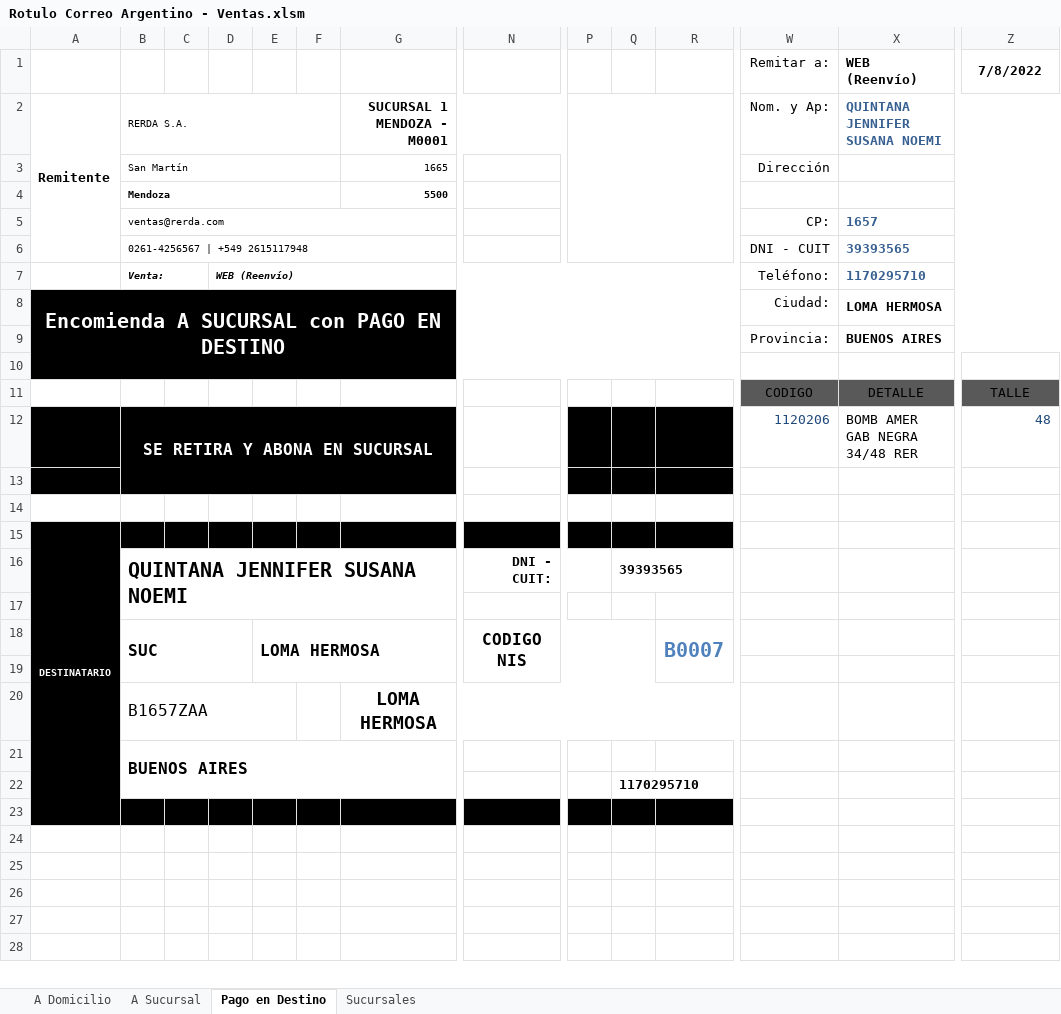
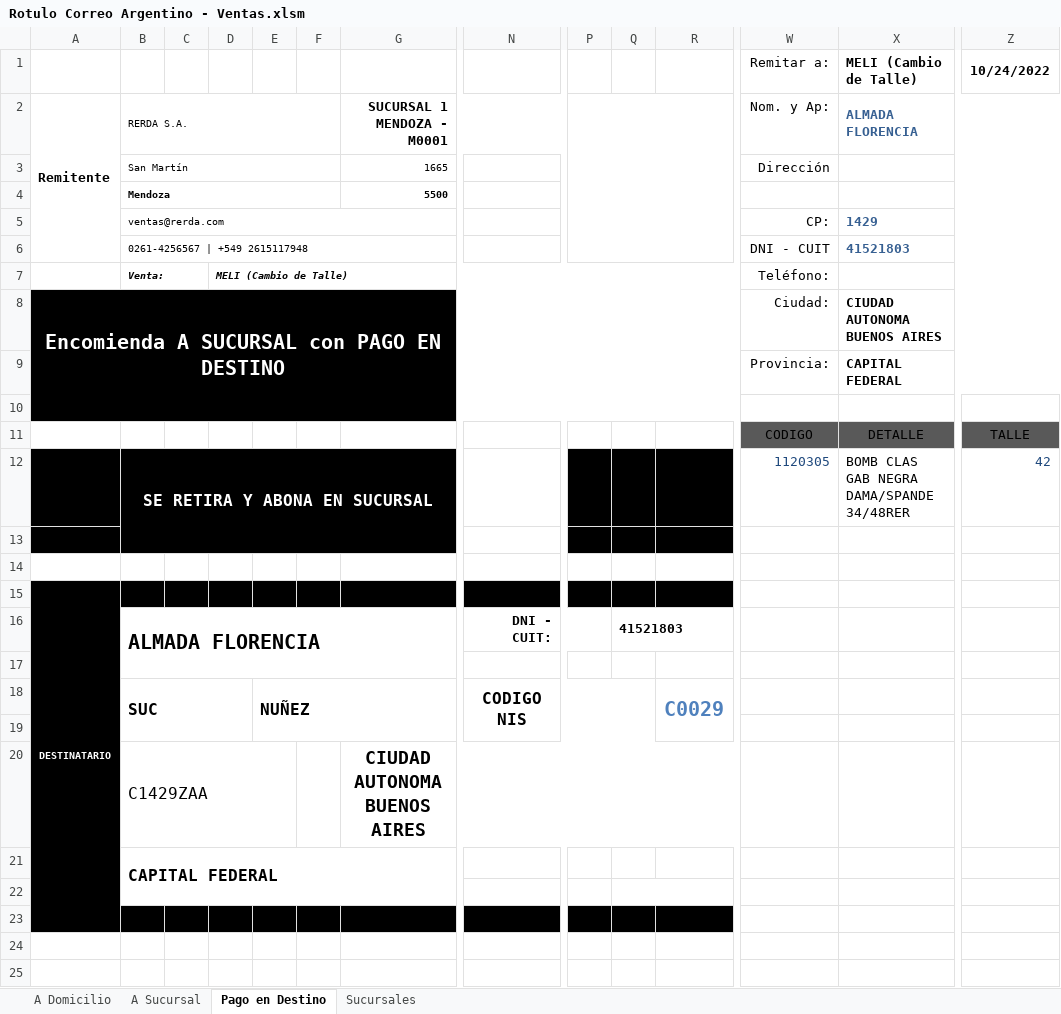
Before and after one commit to edgardoraul/Planilla-Viajantes, an Excel workbook: Rotulo Correo Argentino - Ventas.xlsm, sheet Pago en Destino, drawn as a sheet; only a part is shown, gaps mark what is left out; the shorter side is filled out with more unchanged rows; values as stored, in another font and other column widths than the file's, no borders; charts and pictures and table styles not drawn; removed rows and columns are numbered as before the commit, all else as after; rows hold the shown columns only; the diff names each change by its address in the sheet, - before the commit and + after, or states it on an @@ line.

```diff
--- a/Rotulo Correo Argentino - Ventas.xlsm (sheet Pago en Destino)
+++ b/Rotulo Correo Argentino - Ventas.xlsm (sheet Pago en Destino)
-row 1:  |  |  |  |  |  |  |  |  |  |  | Remitar a: | WEB (Reenvío) | 7/8/2022
+row 1:  |  |  |  |  |  |  |  |  |  |  | Remitar a: | MELI (Cambio de Talle) | 10/24/2022
-X2: QUINTANA JENNIFER SUSANA NOEMI
+X2: ALMADA FLORENCIA
-X5: 1657
+X5: 1429
-X6: 39393565
+X6: 41521803
-D7: WEB (Reenvío)
+D7: MELI (Cambio de Talle)
-X7: 1170295710
+X7: (empty)
-X8: LOMA HERMOSA
+X8: CIUDAD AUTONOMA BUENOS AIRES
-X9: BUENOS AIRES
+X9: CAPITAL FEDERAL
-W12: 1120206
+W12: 1120305
-X12: BOMB AMER GAB NEGRA 34/48 RER
+X12: BOMB CLAS GAB NEGRA DAMA/SPANDE 34/48RER
-Z12: 48
+Z12: 42
-row 16:  | QUINTANA JENNIFER SUSANA NOEMI |  |  |  |  |  | DNI - CUIT: |  | 39393565
+row 16:  | ALMADA FLORENCIA |  |  |  |  |  | DNI - CUIT: |  | 41521803
-E18: LOMA HERMOSA
+E18: NUÑEZ
-R18: B0007
+R18: C0029
-row 20:  | B1657ZAA |  |  |  |  | LOMA HERMOSA
+row 20:  | C1429ZAA |  |  |  |  | CIUDAD AUTONOMA BUENOS AIRES
-B21: BUENOS AIRES
+B21: CAPITAL FEDERAL
-Q22: 1170295710
+Q22: (empty)
```
Also changed, not shown: sheet A Domicilio, sheet A Sucursal, sheet Sucursales.
